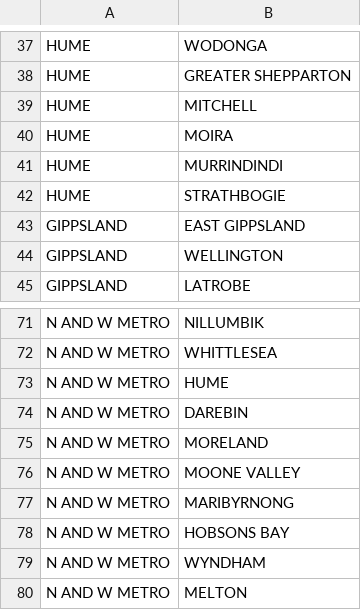
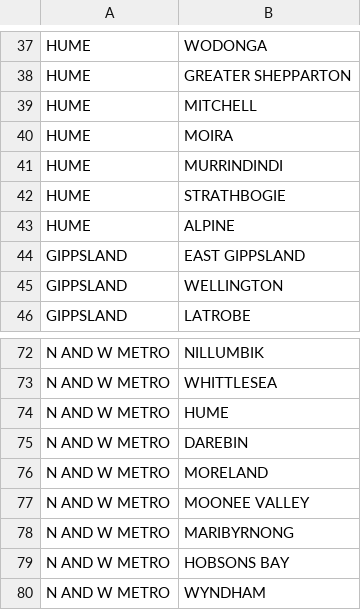
Before and after one commit to mishalalhaidar/FIT3179-malh0009, a CSV file: Assignment 2/state_dataset/raw data/state-budget.csv (was Assignment 2/state_dataset/state-budget.csv), drawn as a sheet; only a part is shown, gaps mark what is left out; the shorter side is filled out with more unchanged rows.

Commit message:
Fixed datasets and deleted uncessary files

```diff
--- a/Assignment 2/state_dataset/state-budget.csv
+++ b/Assignment 2/state_dataset/raw data/state-budget.csv
@@ -42,2 +42,3 @@ HUME,MURRINDINDI
 HUME,STRATHBOGIE
+HUME,ALPINE
 GIPPSLAND,EAST GIPPSLAND
@@ -75,3 +76,3 @@ N AND W METRO,DAREBIN
 N AND W METRO,MORELAND
-N AND W METRO,MOONE VALLEY
+N AND W METRO,MOONEE VALLEY
 N AND W METRO,MARIBYRNONG
```
Also changed, not shown: 26 other files.
